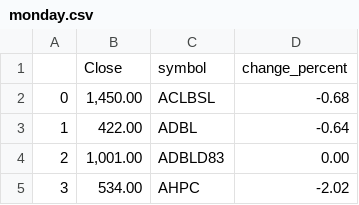
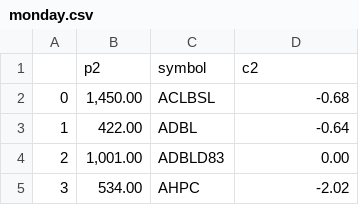
Before and after one commit to tempervisuals/csv, a CSV file: monday.csv, drawn as a sheet; only a part is shown.

Commit message:
Update monday.csv

```diff
--- a/monday.csv
+++ b/monday.csv
@@ -1,2 +1,2 @@
-,Close,symbol,change_percent
+,p2,symbol,c2
 0,"1,450.00",ACLBSL,-0.68
```
